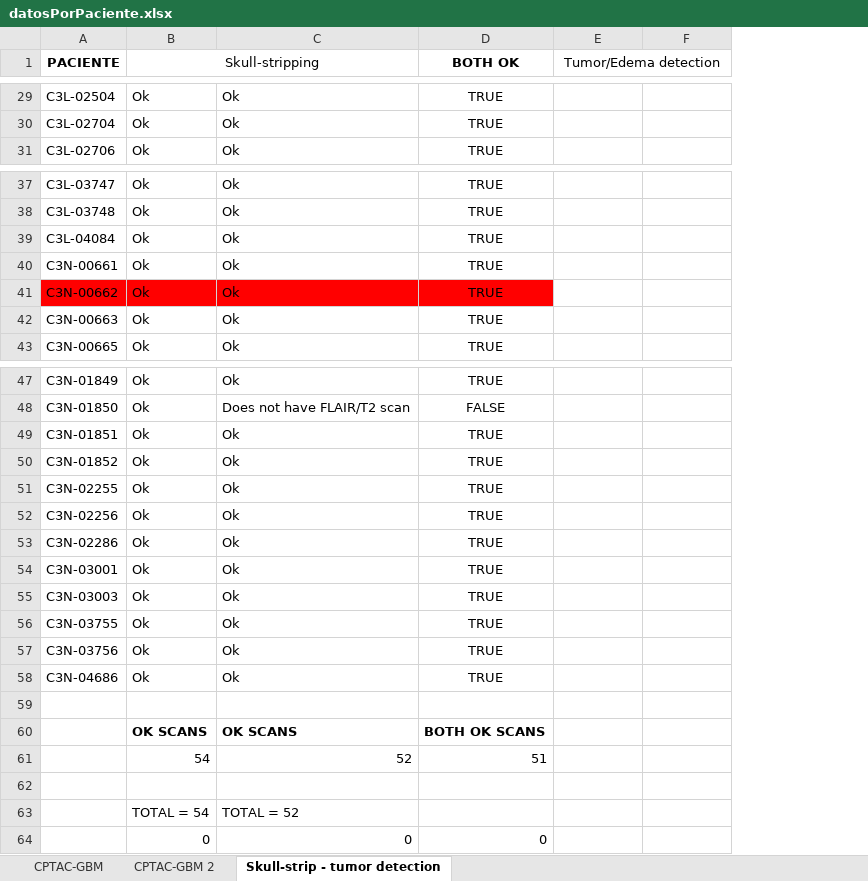
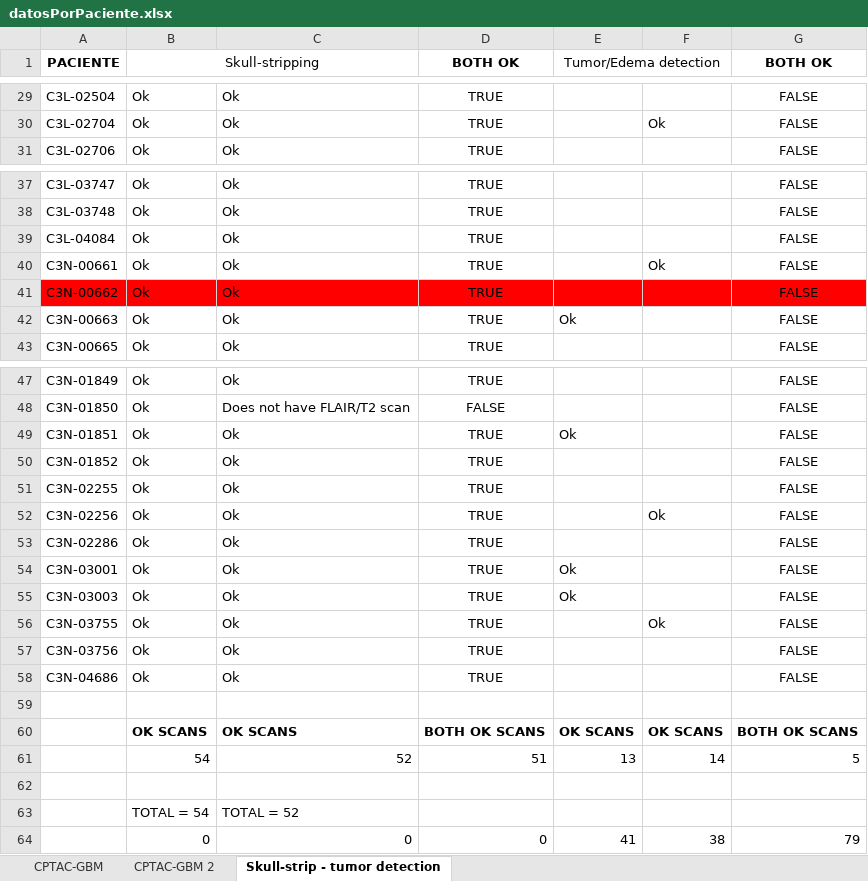
Before and after one commit to AinhoaArruaba/pbl_glioblastoma, an Excel workbook: Doc/datosPorPaciente.xlsx, sheet Skull-strip - tumor detection, drawn as a sheet; only a part is shown, gaps mark what is left out; values as stored, in another font and other column widths than the file's, no borders; the diff covers the shown part only; the diff names each change by its address in the sheet, - before the commit and + after, or states it on an @@ line.

```diff
--- a/Doc/datosPorPaciente.xlsx (sheet Skull-strip - tumor detection)
+++ b/Doc/datosPorPaciente.xlsx (sheet Skull-strip - tumor detection)
+column G (BOTH OK), rows 29-31: all FALSE; rows 37-43: all FALSE; rows 47-64: FALSE | FALSE | FALSE | FALSE | FALSE | FALSE | FALSE | FALSE | FALSE | FALSE | FALSE | FALSE |  | BOTH OK SCANS | 5 |  |  | 79
-F30: (empty)
+F30: Ok
-F40: (empty)
+F40: Ok
-E41:F41 fill: none
+E41:F41 fill: #FF0000
-E42 (Tumor/Edema detection): (empty)
+E42 (Tumor/Edema detection): Ok
-E49 (Tumor/Edema detection): (empty)
+E49 (Tumor/Edema detection): Ok
-F52: (empty)
+F52: Ok
-E54:E55 (Tumor/Edema detection): (empty)
+E54:E55 (Tumor/Edema detection): Ok
-F56: (empty)
+F56: Ok
-E60 (Tumor/Edema detection): (empty)
+E60 (Tumor/Edema detection): OK SCANS
-F60: (empty)
+F60: OK SCANS
-E61 (Tumor/Edema detection): (empty)
+E61 (Tumor/Edema detection): 13
-F61: (empty)
+F61: 14
-E64 (Tumor/Edema detection): (empty)
+E64 (Tumor/Edema detection): 41
-F64: (empty)
+F64: 38
```
Also changed, not shown: 17 edited cells and cell formats elsewhere in this sheet, Demo/evaluation/eval_results.xlsx, 3 other files.
